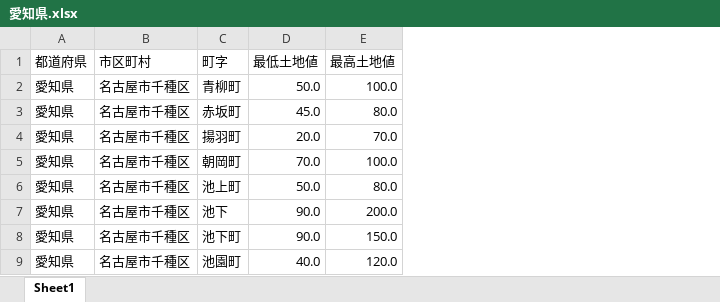
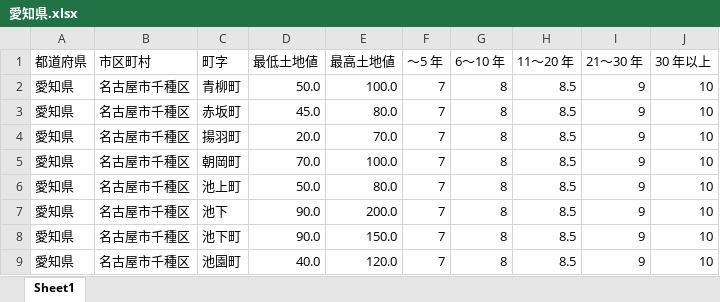
Before and after one commit to proLove0212/real_estate_evaludate_hp, an Excel workbook: assets/data/愛知県.xlsx, sheet Sheet1, drawn as a sheet; only a part is shown; values as stored, in another font and other column widths than the file's, no borders; the diff names each change by its address in the sheet, - before the commit and + after, or states it on an @@ line.

```diff
--- a/assets/data/愛知県.xlsx (sheet Sheet1)
+++ b/assets/data/愛知県.xlsx (sheet Sheet1)
+column F (～5 年), rows 2-9: all 7
+column G (6～10 年), rows 2-9: all 8
+column H (11～20 年), rows 2-9: all 8.5
+column I (21～30 年), rows 2-9: all 9
+column J (30 年以上), rows 2-9: all 10
```
Also changed, not shown: 5 other files.
